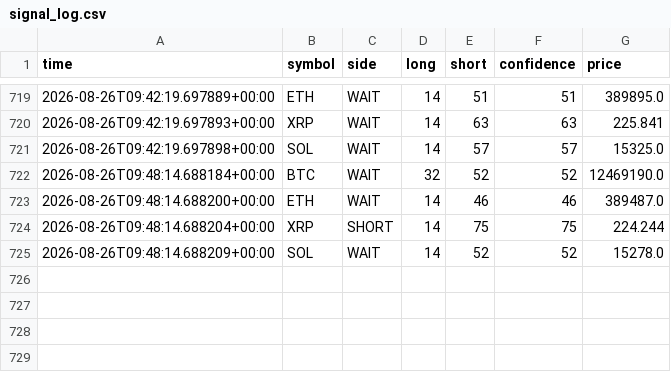
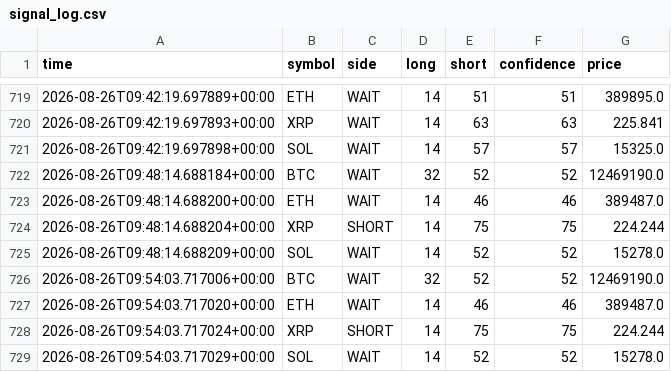
Before and after one commit to 9pf4trk4st-design/shinsum-arare-monitor, a CSV file: state/signal_log.csv, drawn as a sheet; only a part is shown, gaps mark what is left out; the diff names each change by its address in the sheet, - before the commit and + after, or states it on an @@ line.

```diff
--- a/state/signal_log.csv
+++ b/state/signal_log.csv
+row 726: 2026-08-26T09:54:03.717006+00:00 | BTC | WAIT | 32 | 52 | 52 | 12469190.0
+row 727: 2026-08-26T09:54:03.717020+00:00 | ETH | WAIT | 14 | 46 | 46 | 389487.0
+row 728: 2026-08-26T09:54:03.717024+00:00 | XRP | SHORT | 14 | 75 | 75 | 224.244
+row 729: 2026-08-26T09:54:03.717029+00:00 | SOL | WAIT | 14 | 52 | 52 | 15278.0
```
Also changed, not shown: 1 other file.
